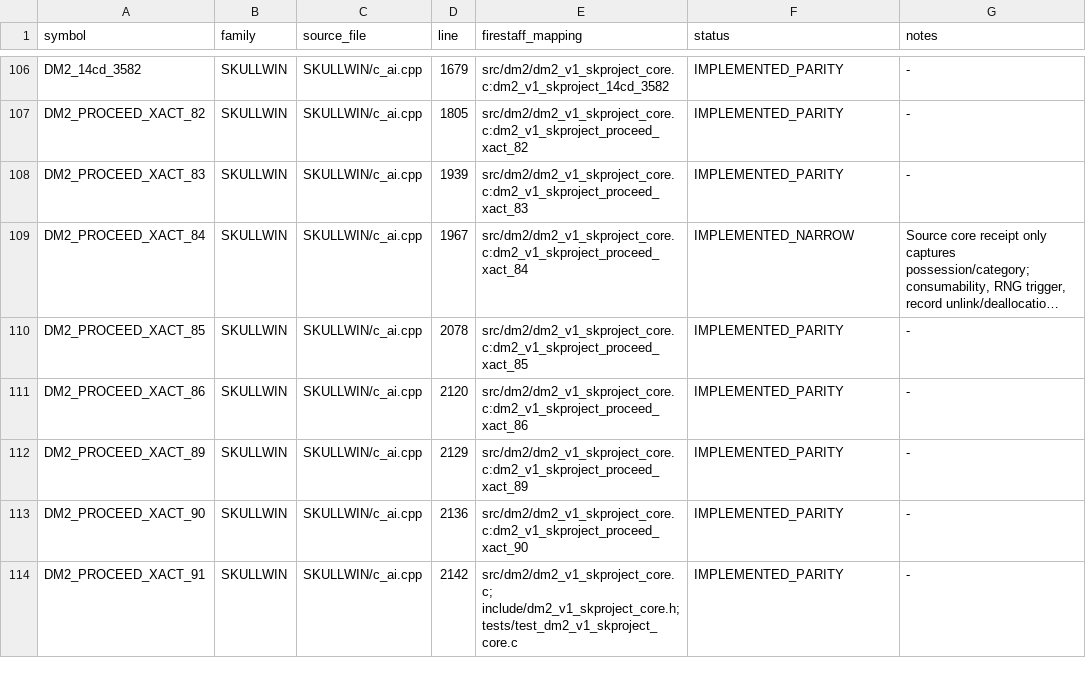
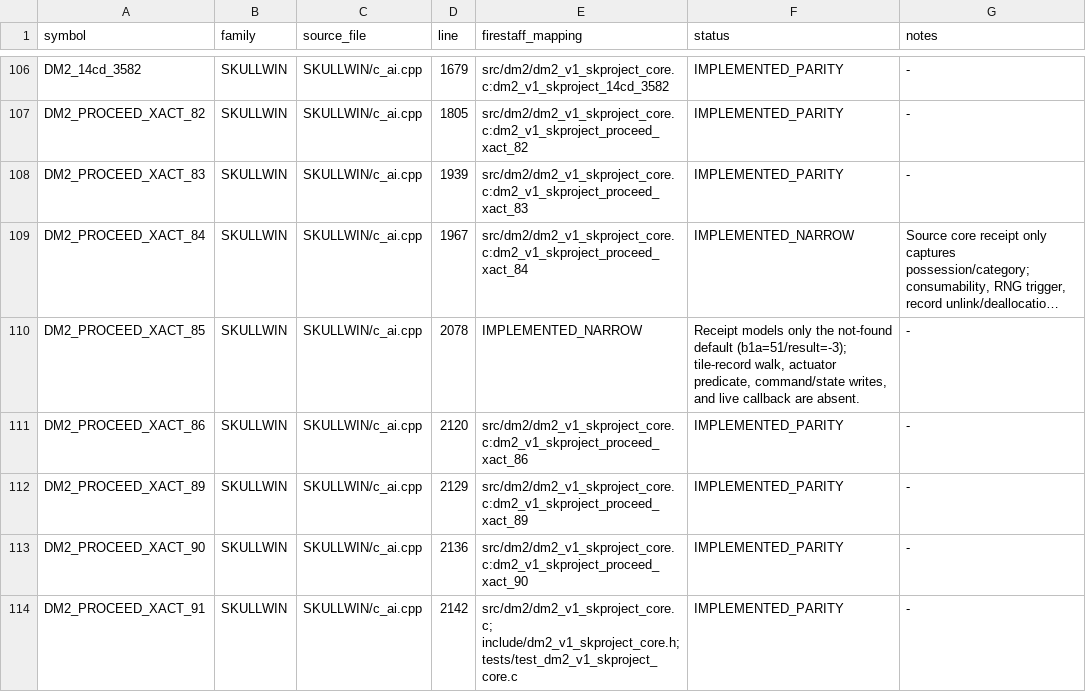
Before and after one commit to yeager/firestaff, a TSV file: docs/reference/audits/SKPROJECT_DM2_NAMED_SYMBOL_AUDIT.tsv, drawn as a sheet; only a part is shown, gaps mark what is left out; long unchanged cells end in …; the diff names each change by its address in the sheet, - before the commit and + after, or states it on an @@ line.

```diff
--- a/docs/reference/audits/SKPROJECT_DM2_NAMED_SYMBOL_AUDIT.tsv
+++ b/docs/reference/audits/SKPROJECT_DM2_NAMED_SYMBOL_AUDIT.tsv
-E110 (firestaff_mapping): src/dm2/dm2_v1_skproject_core.c:dm2_v1_skproject_proceed_xact_85
+E110 (firestaff_mapping): IMPLEMENTED_NARROW
-F110 (status): IMPLEMENTED_PARITY
+F110 (status): Receipt models only the not-found default (b1a=51/result=-3); tile-record walk, actuator predicate, command/state writes, and live callback are absent.
```
Also changed, not shown: docs/reference/audits/SKPROJECT_DM2_ACTIVE_SOURCE_INVENTORY.tsv, docs/reference/audits/SKPROJECT_DM2_ACTIVE_SOURCE_REVIEW.tsv, 3 other files.
